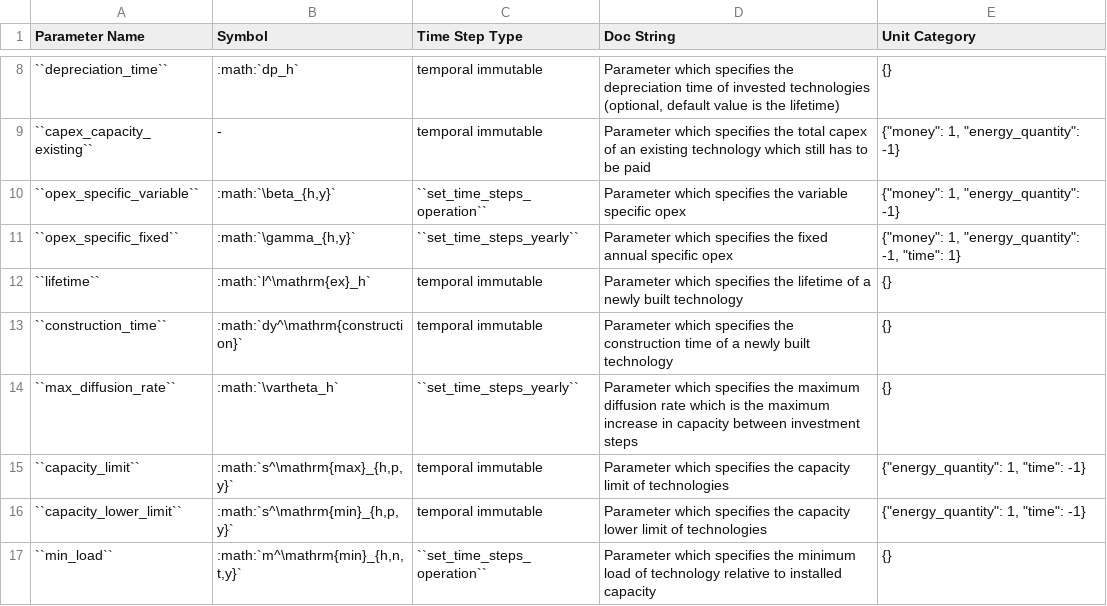
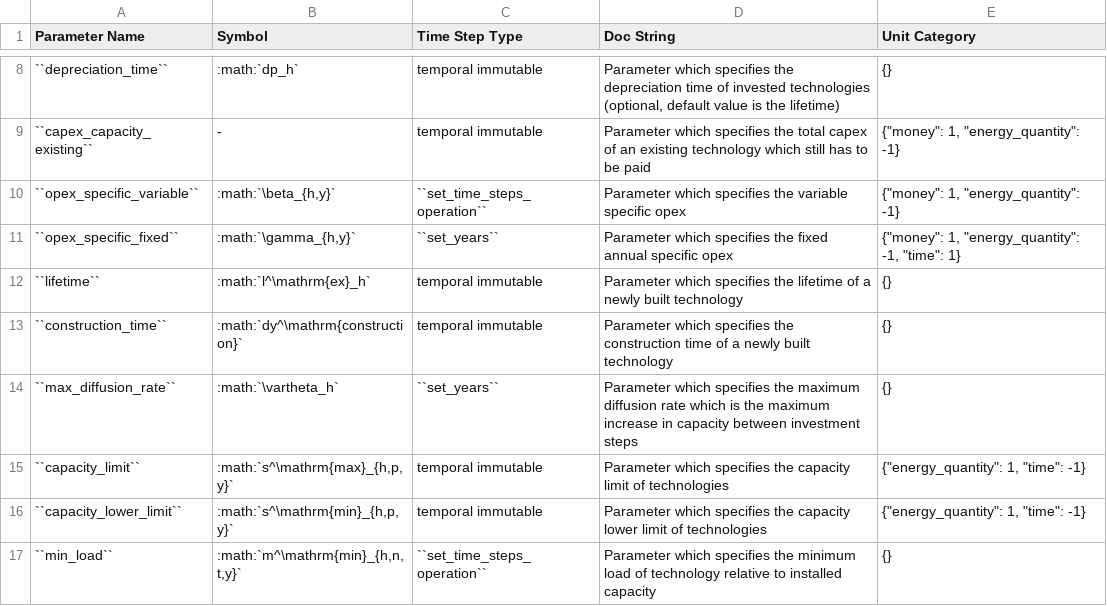
Before and after one commit to ZEN-universe/ZEN-garden, a CSV file: docs/files/zen_garden_in_detail/tables/parameters/technology_parameters.csv, drawn as a sheet; only a part is shown, gaps mark what is left out.

```diff
--- a/docs/files/zen_garden_in_detail/tables/parameters/technology_parameters.csv
+++ b/docs/files/zen_garden_in_detail/tables/parameters/technology_parameters.csv
@@ -10,6 +10,6 @@ Parameter Name;Symbol;Time Step Type;Doc String;Unit Category
 ``opex_specific_variable``;:math:`\beta_{h,y}`;``set_time_steps_operation``;Parameter which specifies the variable specific opex;"{""money"": 1, ""energy_quantity"": -1}"
-``opex_specific_fixed``;:math:`\gamma_{h,y}`;``set_time_steps_yearly``;Parameter which specifies the fixed annual specific opex;"{""money"": 1, ""energy_quantity"": -1, ""time"": 1}"
+``opex_specific_fixed``;:math:`\gamma_{h,y}`;``set_years``;Parameter which specifies the fixed annual specific opex;"{""money"": 1, ""energy_quantity"": -1, ""time"": 1}"
 ``lifetime``;:math:`l^\mathrm{ex}_h`;temporal immutable;Parameter which specifies the lifetime of a newly built technology;{}
 ``construction_time``;:math:`dy^\mathrm{construction}`;temporal immutable;Parameter which specifies the construction time of a newly built technology;{}
-``max_diffusion_rate``;:math:`\vartheta_h`;``set_time_steps_yearly``;Parameter which specifies the maximum diffusion rate which is the maximum increase in capacity between investment steps;{}
+``max_diffusion_rate``;:math:`\vartheta_h`;``set_years``;Parameter which specifies the maximum diffusion rate which is the maximum increase in capacity between investment steps;{}
 ``capacity_limit``;:math:`s^\mathrm{max}_{h,p,y}`;temporal immutable;Parameter which specifies the capacity limit of technologies;"{""energy_quantity"": 1, ""time"": -1}"
```
Also changed, not shown: docs/files/zen_garden_in_detail/tables/constraints/technology_constraints.csv, 34 other files.
